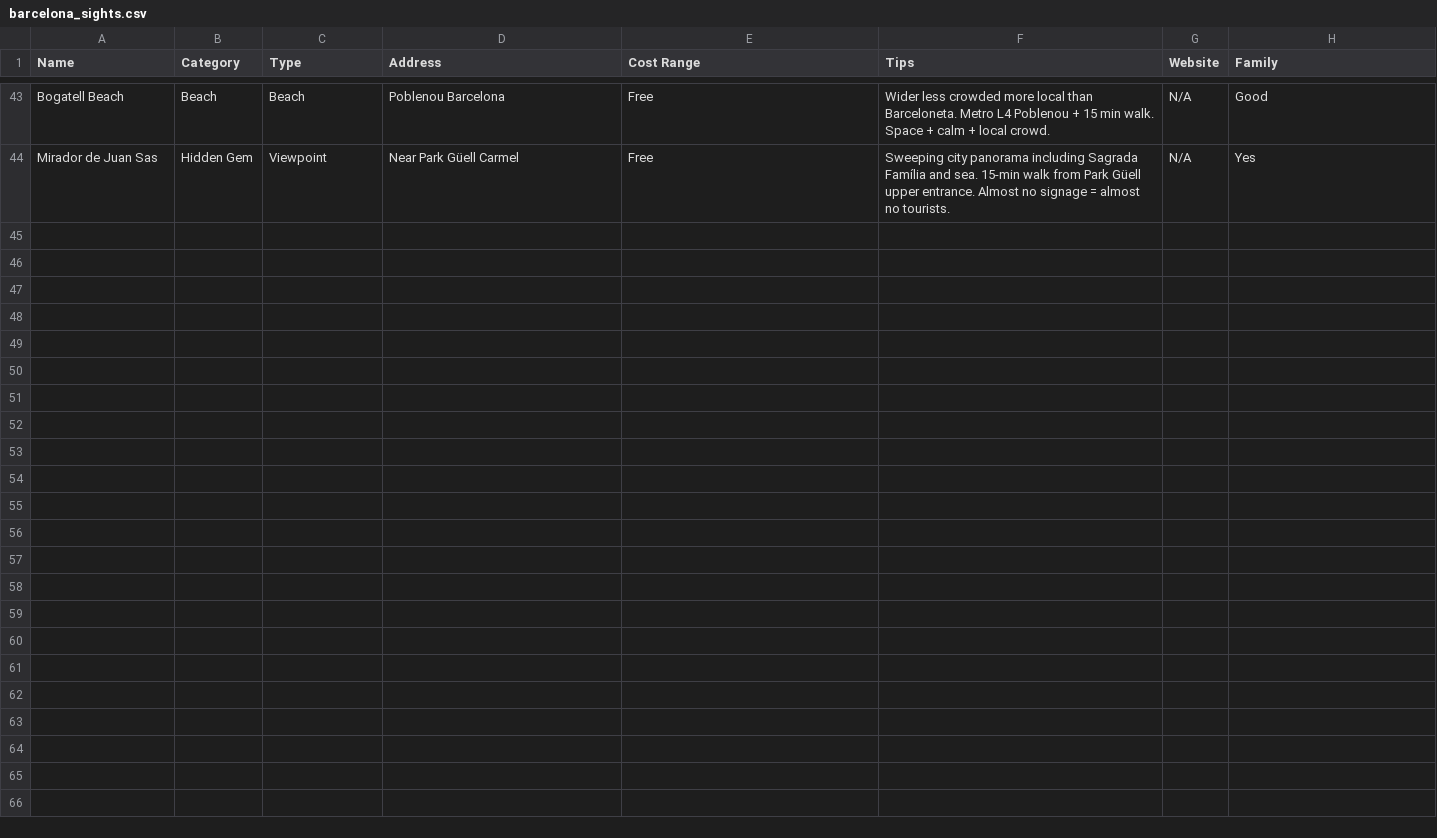
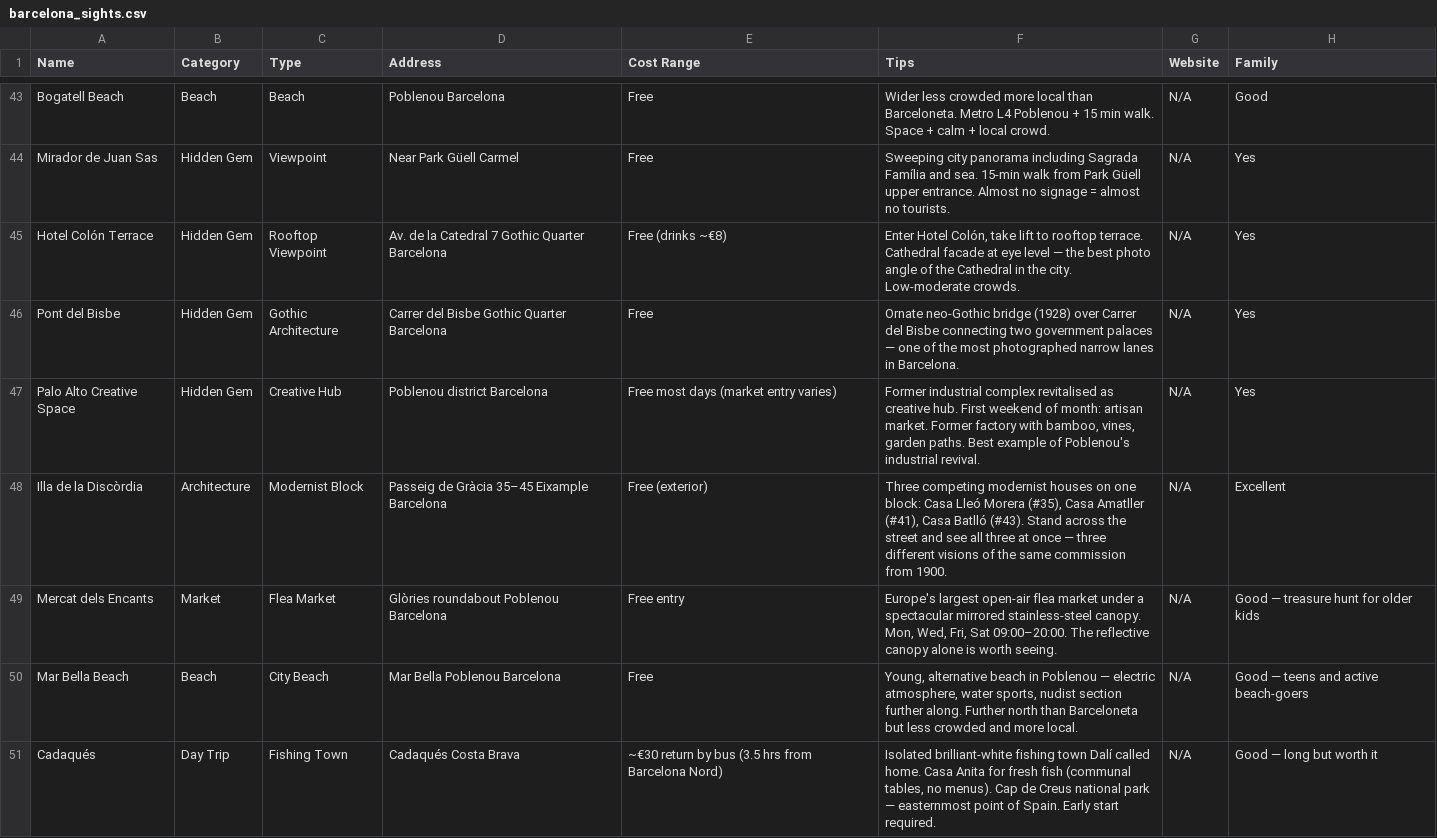
Before and after one commit to syavaYki/euro-trip-2026, a CSV file: docs/goog-map-data/barcelona_sights.csv, drawn as a sheet; only a part is shown, gaps mark what is left out; the diff names each change by its address in the sheet, - before the commit and + after, or states it on an @@ line.

Commit message:
Add Zaragoza + Madrid CSVs; patch missing POIs in Lisbon, Barcelona, Valencia, Porto CSVs
- Add zaragoza_restaurants.csv (7 POIs: Casa Lac, El Chalet, La Rinconada, El Temple, Mercado de las Artes, Bar El Fútbol, Pastelería Fantoba)
- Add zaragoza_sights.csv (7 POIs: El Pilar, La Aljafería, La Seo, Foro Romano, Puente de Piedra, Plaza del Pilar, Mercado Central)
- Add madrid_restaurants.csv (17 POIs: San Ginés, Botín, Taberna El Sur, Casa Dani, La Casa del Abuelo, Cava Baja, Carambola, Bodegas Ricla, El Brillante, Flamenco de Leones, Cardamomo, Mercado de San Miguel, Bar Cock, 1826 Dry Bar, Café Comercial, La Musa, HanSo Café)
- Add madrid_sights.csv (13 POIs: Prado, Reina Sofía, Thyssen, Palacio Real, Retiro, Plaza Mayor, Puerta del Sol, El Rastro, Templo de Debod, El Capricho, Matadero, Lavapiés, Mercado de San Miguel)
- Patch lisbon_restaurants.csv: +6 missing POIs (Pastelaria Santo António, Augusto Lisboa, Amorino, Matoli Gelato, Tasco Force, Pizzaria Lisboa)
- Patch barcelona_restaurants.csv: +6 missing POIs (Federal Café, La Barceloneta Restaurant, Tickets, Parking Pizza, Koy Shunka, Honest Greens)
- Patch barcelona_sights.csv: +7 missing POIs (Hotel Colón Terrace, Pont del Bisbe, Palo Alto, Illa de la Discòrdia, Mercat dels Encants, Mar Bella Beach, Cadaqués)
- Patch valencia_restaurants.csv: +2 missing POIs (Riff, Mercado Central)
- Patch porto_sights.csv: +2 missing POIs (Quem és Porto tile mural, Cortiço & Netos)

```diff
--- a/docs/goog-map-data/barcelona_sights.csv
+++ b/docs/goog-map-data/barcelona_sights.csv
+row 45: Hotel Colón Terrace | Hidden Gem | Rooftop Viewpoint | Av. de la Catedral 7 Gothic Quarter Barcelona | Free (drinks ~€8) | Enter Hotel Colón, take lift to rooftop terrace. Cathedral facade at eye level — the best photo angle of the Cathedral in the city. Low-moderate crowds. | N/A | Yes
+row 46: Pont del Bisbe | Hidden Gem | Gothic Architecture | Carrer del Bisbe Gothic Quarter Barcelona | Free | Ornate neo-Gothic bridge (1928) over Carrer del Bisbe connecting two government palaces — one of the most photographed narrow lanes in Barcelona. | N/A | Yes
+row 47: Palo Alto Creative Space | Hidden Gem | Creative Hub | Poblenou district Barcelona | Free most days (market entry varies) | Former industrial complex revitalised as creative hub. First weekend of month: artisan market. Former factory with bamboo, vines, garden paths. Best example of Poblenou's industrial revival. | N/A | Yes
+row 48: Illa de la Discòrdia | Architecture | Modernist Block | Passeig de Gràcia 35–45 Eixample Barcelona | Free (exterior) | Three competing modernist houses on one block: Casa Lleó Morera (#35), Casa Amatller (#41), Casa Batlló (#43). Stand across the street and see all three at once — three different visions of the same commission from 1900. | N/A | Excellent
+row 49: Mercat dels Encants | Market | Flea Market | Glòries roundabout Poblenou Barcelona | Free entry | Europe's largest open-air flea market under a spectacular mirrored stainless-steel canopy. Mon, Wed, Fri, Sat 09:00–20:00. The reflective canopy alone is worth seeing. | N/A | Good — treasure hunt for older kids
+row 50: Mar Bella Beach | Beach | City Beach | Mar Bella Poblenou Barcelona | Free | Young, alternative beach in Poblenou — electric atmosphere, water sports, nudist section further along. Further north than Barceloneta but less crowded and more local. | N/A | Good — teens and active beach-goers
+row 51: Cadaqués | Day Trip | Fishing Town | Cadaqués Costa Brava | ~€30 return by bus (3.5 hrs from Barcelona Nord) | Isolated brilliant-white fishing town Dalí called home. Casa Anita for fresh fish (communal tables, no menus). Cap de Creus national park — easternmost point of Spain. Early start required. | N/A | Good — long but worth it
```
Also changed, not shown: docs/goog-map-data/barcelona_restaurants.csv, docs/goog-map-data/lisbon_restaurants.csv, 6 other files.
